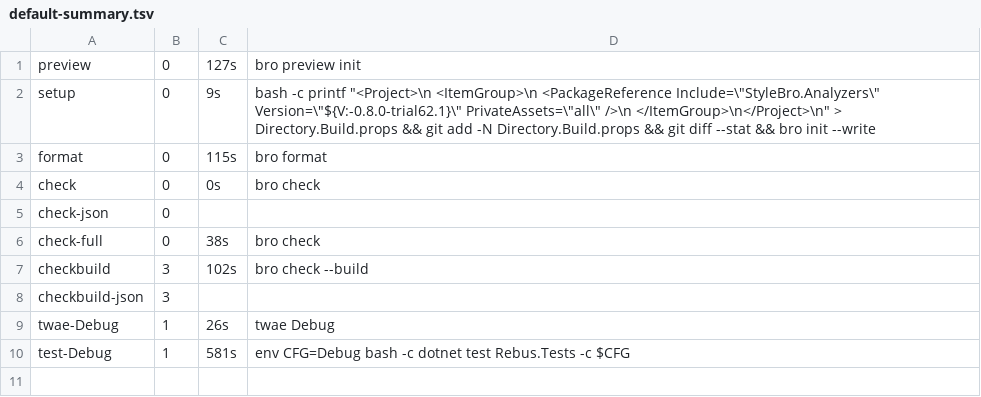
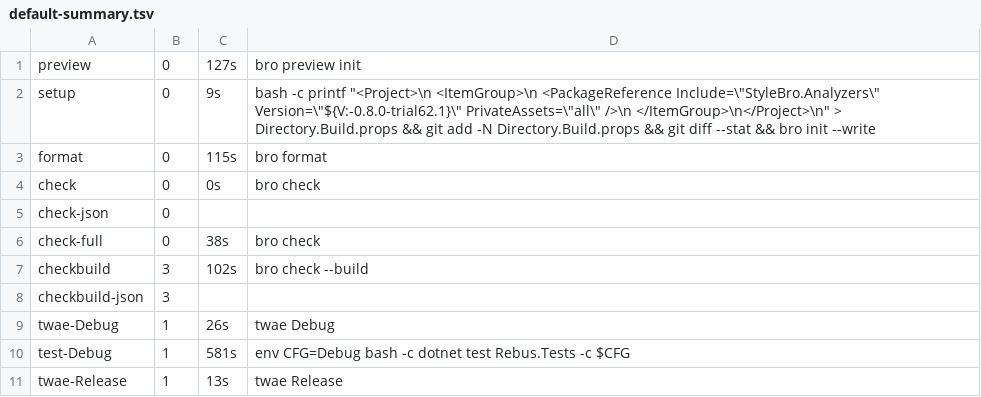
Before and after one commit to bisforboman/stylebro, a TSV file: .trials/trial62/RB/logs/default-summary.tsv, drawn as a sheet.

```diff
--- a/.trials/trial62/RB/logs/default-summary.tsv
+++ b/.trials/trial62/RB/logs/default-summary.tsv
@@ -10 +10,2 @@ twae-Debug	1	26s	twae Debug
 test-Debug	1	581s	env CFG=Debug bash -c dotnet test Rebus.Tests -c $CFG
+twae-Release	1	13s	twae Release
```
Also changed, not shown: .trials/trial62/MLE/logs/round2a/default2-summary.tsv, 51 other files.
